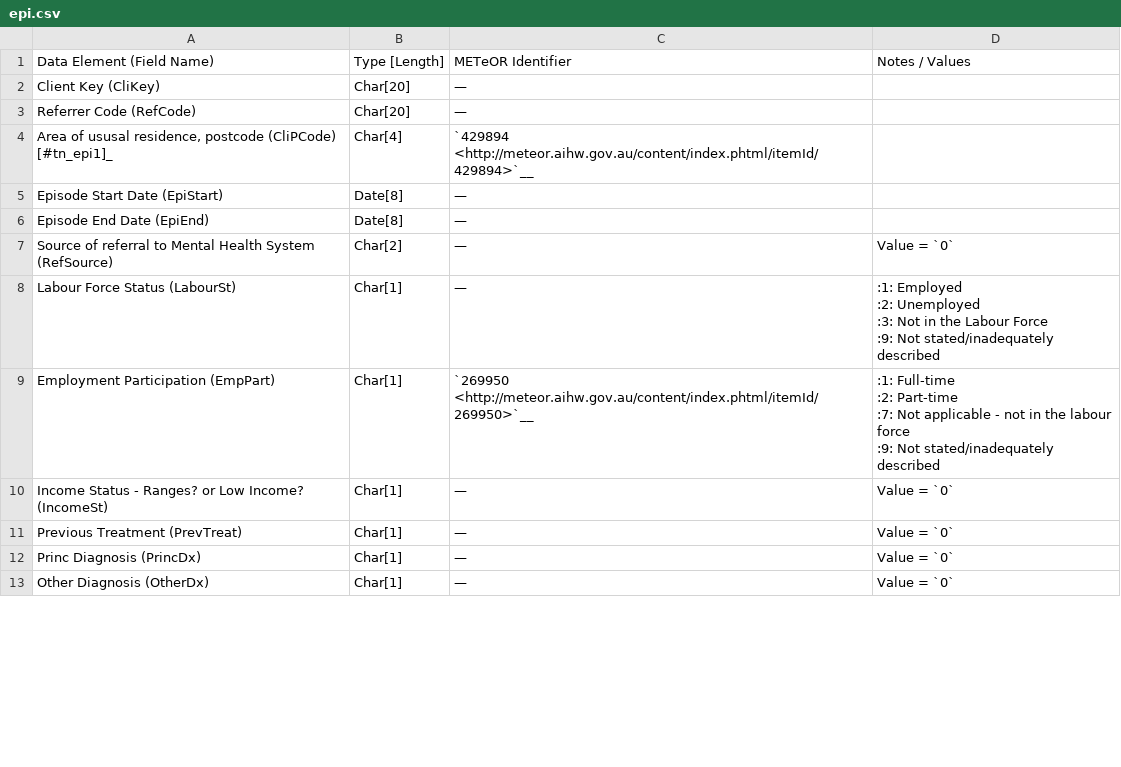
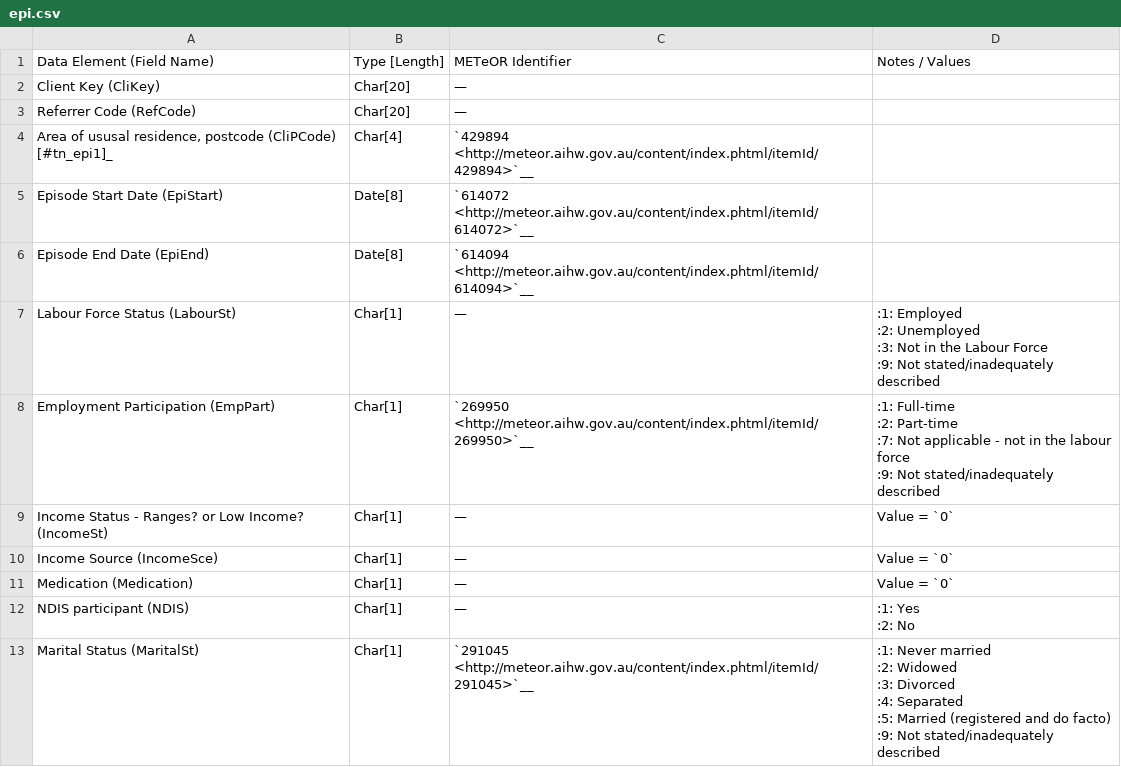
Before and after one commit to strategicdata/pmhc-mds-spec, a CSV file: doc/records/epi.csv, drawn as a sheet; only a part is shown; the shorter side is filled out with more unchanged rows; the diff covers the shown part only.

Commit message:
Update tables

```diff
--- a/doc/records/epi.csv
+++ b/doc/records/epi.csv
@@ -4,5 +4,4 @@ Referrer Code (RefCode),Char[20],—,
 "Area of ususal residence, postcode (CliPCode) [#tn_epi1]_",Char[4],`429894 <http://meteor.aihw.gov.au/content/index.phtml/itemId/429894>`__,
-Episode Start Date (EpiStart),Date[8],—,
-Episode End Date (EpiEnd),Date[8],—,
-Source of referral to Mental Health System (RefSource),Char[2],—,Value = `0`
+Episode Start Date (EpiStart),Date[8],`614072 <http://meteor.aihw.gov.au/content/index.phtml/itemId/614072>`__,
+Episode End Date (EpiEnd),Date[8],`614094 <http://meteor.aihw.gov.au/content/index.phtml/itemId/614094>`__,
 Labour Force Status (LabourSt),Char[1],—,"
@@ -20,2 +19,15 @@ Employment Participation (EmpPart),Char[1],`269950 <http://meteor.aihw.gov.au/co
 Income Status - Ranges? or Low Income? (IncomeSt),Char[1],—,Value = `0`
-Previous Treatment (PrevTreat),Char[1],—,Value = `0`
+Income Source (IncomeSce),Char[1],—,Value = `0`
+Medication (Medication),Char[1],—,Value = `0`
+NDIS participant (NDIS),Char[1],—,"
+:1: Yes
+:2: No
+"
+Marital Status (MaritalSt),Char[1],`291045 <http://meteor.aihw.gov.au/content/index.phtml/itemId/291045>`__,"
+:1: Never married
+:2: Widowed
+:3: Divorced
+:4: Separated
+:5: Married (registered and do facto)
+:9: Not stated/inadequately described
+"
```
Also changed, not shown: 3 added rows and 1 edited cell elsewhere in this file, doc/records/coloc.csv, doc/records/pro.csv, 5 other files.
